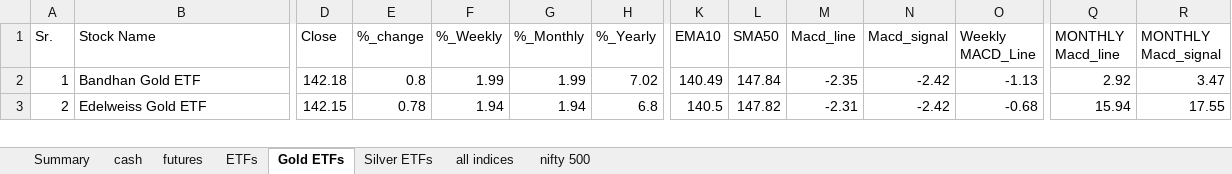
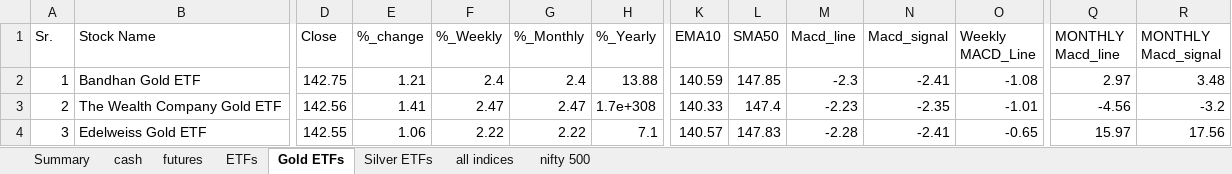
Before and after one commit to mohilsanghavi/Tlive, an Excel workbook: data/Chartink_Groups_2026-11-05.xlsx, sheet Gold ETFs, drawn as a sheet; only a part is shown, gaps mark what is left out; values as stored, in another font and other column widths than the file's, no borders; addresses are those after the commit; rows hold the shown columns only; the diff covers the shown part only; the diff names each change by its address in the sheet, - before the commit and + after, or states it on an @@ line.

```diff
--- a/data/Chartink_Groups_2026-11-05.xlsx (sheet Gold ETFs)
+++ b/data/Chartink_Groups_2026-11-05.xlsx (sheet Gold ETFs)
-D2 (Close): 142.18
+D2 (Close): 142.75
-E2 (%_change): 0.8
+E2 (%_change): 1.21
-F2 (%_Weekly): 1.99
+F2 (%_Weekly): 2.4
-G2 (%_Monthly): 1.99
+G2 (%_Monthly): 2.4
-H2 (%_Yearly): 7.02
+H2 (%_Yearly): 13.88
-K2 (EMA10): 140.49
+K2 (EMA10): 140.59
-L2 (SMA50): 147.84
+L2 (SMA50): 147.85
-M2 (Macd_line): -2.35
+M2 (Macd_line): -2.3
-N2 (Macd_signal): -2.42
+N2 (Macd_signal): -2.41
-O2 (Weekly MACD_Line): -1.13
+O2 (Weekly MACD_Line): -1.08
-Q2 (MONTHLY Macd_line): 2.92
+Q2 (MONTHLY Macd_line): 2.97
-R2 (MONTHLY Macd_signal): 3.47
+R2 (MONTHLY Macd_signal): 3.48
+row 3: 2 | The Wealth Company Gold ETF | 142.56 | 1.41 | 2.47 | 2.47 | 1.7e+308 | 140.33 | 147.4 | -2.23 | -2.35 | -1.01 | -4.56 | -3.2
@@ column A (Sr.) renumbered from row 4 down @@
-D4 (Close): 142.15
+D4 (Close): 142.55
-E4 (%_change): 0.78
+E4 (%_change): 1.06
-F4 (%_Weekly): 1.94
+F4 (%_Weekly): 2.22
-G4 (%_Monthly): 1.94
+G4 (%_Monthly): 2.22
-H4 (%_Yearly): 6.8
+H4 (%_Yearly): 7.1
-K4 (EMA10): 140.5
+K4 (EMA10): 140.57
-L4 (SMA50): 147.82
+L4 (SMA50): 147.83
-M4 (Macd_line): -2.31
+M4 (Macd_line): -2.28
-N4 (Macd_signal): -2.42
+N4 (Macd_signal): -2.41
-O4 (Weekly MACD_Line): -0.68
+O4 (Weekly MACD_Line): -0.65
-Q4 (MONTHLY Macd_line): 15.94
+Q4 (MONTHLY Macd_line): 15.97
-R4 (MONTHLY Macd_signal): 17.55
+R4 (MONTHLY Macd_signal): 17.56
```
Also changed, not shown: 2 added rows, 2 removed rows and 59 edited cells elsewhere in this sheet, sheet cash, sheet ETFs, sheet nifty 500, sheet futures, sheet Silver ETFs, sheet all indices, 1 more sheet.
